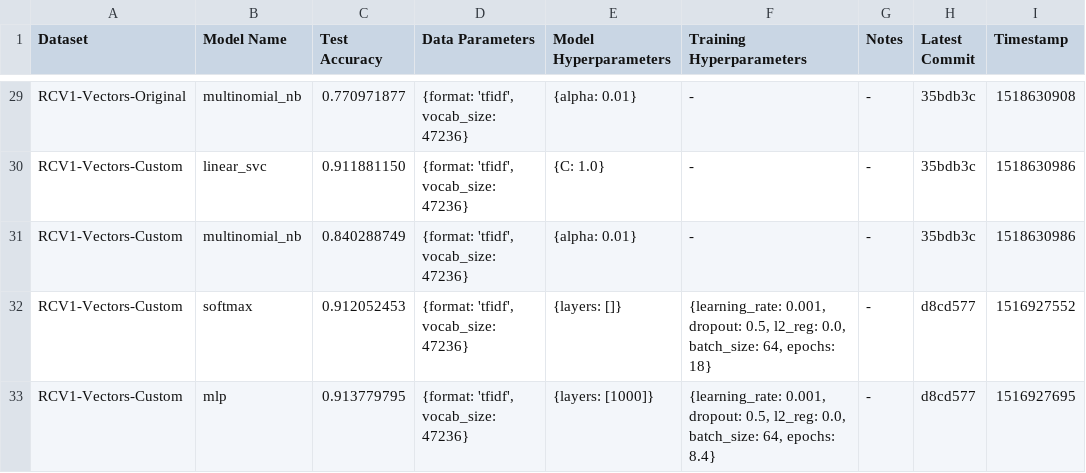
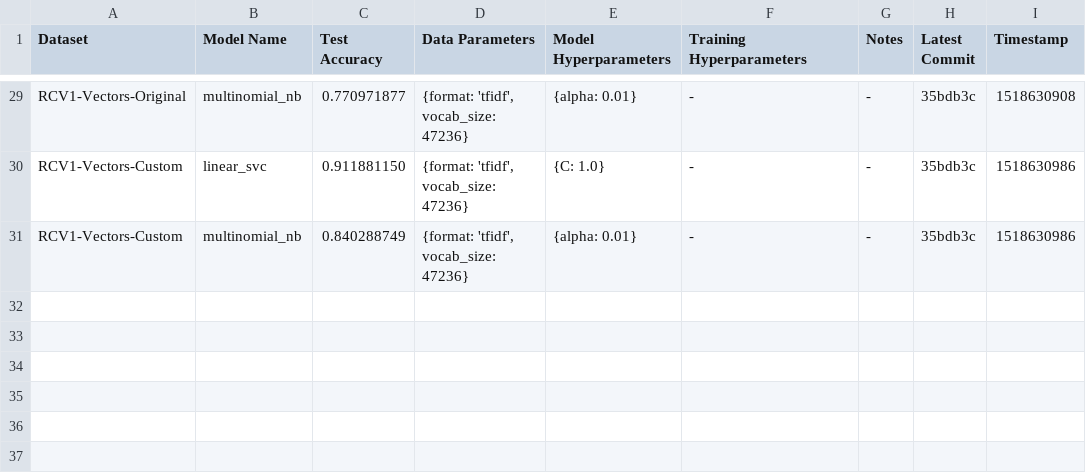
Before and after one commit to SuyashLakhotia/TextCategorization, a CSV file: results.csv, drawn as a sheet; only a part is shown, gaps mark what is left out.

Commit message:
Deleted RCV1-Vectors-Custom Records

```diff
--- a/results.csv
+++ b/results.csv
@@ -31,3 +31 @@
 "RCV1-Vectors-Custom","multinomial_nb","0.840288749","{format: 'tfidf', vocab_size: 47236}","{alpha: 0.01}","-","-","35bdb3c","1518630986"
-"RCV1-Vectors-Custom","softmax","0.912052453","{format: 'tfidf', vocab_size: 47236}","{layers: []}","{learning_rate: 0.001, dropout: 0.5, l2_reg: 0.0, batch_size: 64, epochs: 18}","-","d8cd577","1516927552"
-"RCV1-Vectors-Custom","mlp","0.913779795","{format: 'tfidf', vocab_size: 47236}","{layers: [1000]}","{learning_rate: 0.001, dropout: 0.5, l2_reg: 0.0, batch_size: 64, epochs: 8.4}","-","d8cd577","1516927695"
```
